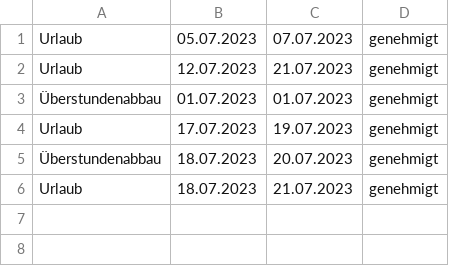
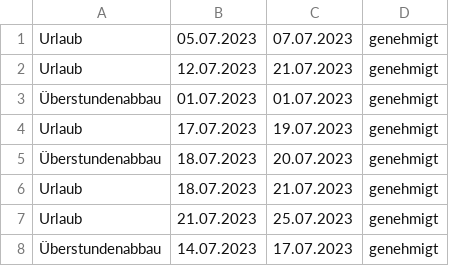
Before and after one commit to SamuelH1999/work-time-management, a CSV file: Working_time_management/data/worker_information/123456/request.csv, drawn as a sheet; the diff names each change by its address in the sheet, - before the commit and + after, or states it on an @@ line.

```diff
--- a/Working_time_management/data/worker_information/123456/request.csv
+++ b/Working_time_management/data/worker_information/123456/request.csv
+row 7: Urlaub | 21.07.2023 | 25.07.2023 | genehmigt
+row 8: Überstundenabbau | 14.07.2023 | 17.07.2023 | genehmigt
```
Also changed, not shown: Working_time_management/data/admin/absences.csv, 3 other files.
